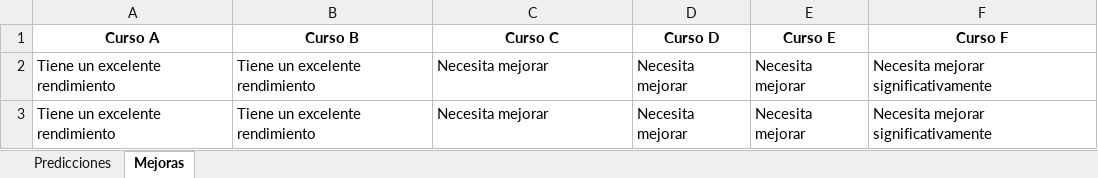
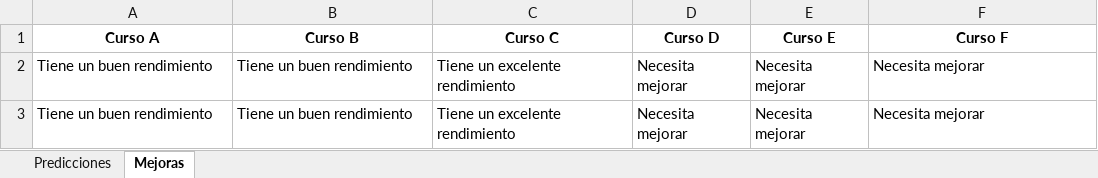
Before and after one commit to AcademicPrediction/AcademaiFlask, an Excel workbook: resultados.xlsx, sheet Mejoras, drawn as a sheet; values as stored, in another font and other column widths than the file's, no borders; the diff names each change by its address in the sheet, - before the commit and + after, or states it on an @@ line.

```diff
--- a/resultados.xlsx (sheet Mejoras)
+++ b/resultados.xlsx (sheet Mejoras)
-A2:A3 (Curso A): Tiene un excelente rendimiento
+A2:A3 (Curso A): Tiene un buen rendimiento
-B2:B3 (Curso B): Tiene un excelente rendimiento
+B2:B3 (Curso B): Tiene un buen rendimiento
-C2:C3 (Curso C): Necesita mejorar
+C2:C3 (Curso C): Tiene un excelente rendimiento
-F2:F3 (Curso F): Necesita mejorar significativamente
+F2:F3 (Curso F): Necesita mejorar
```
Also changed, not shown: sheet Predicciones, temporary_file.xlsx, 4 other files.
